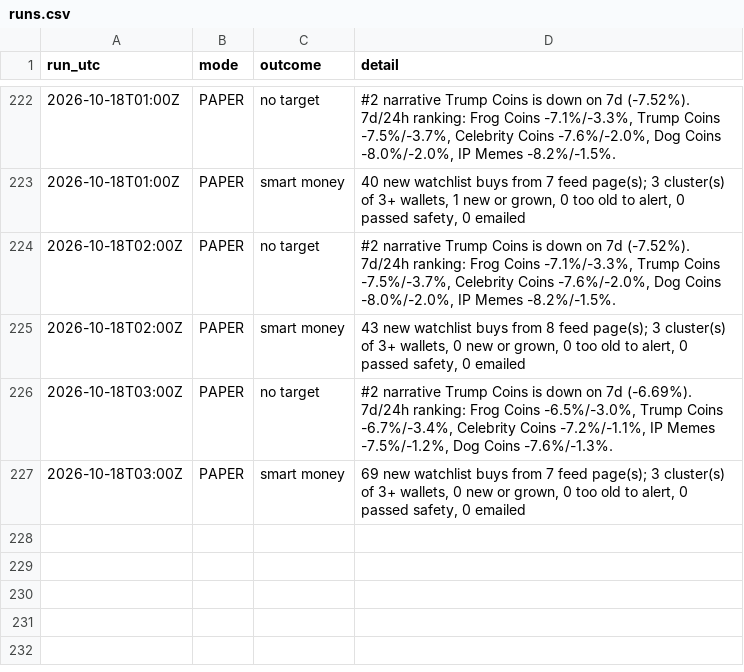
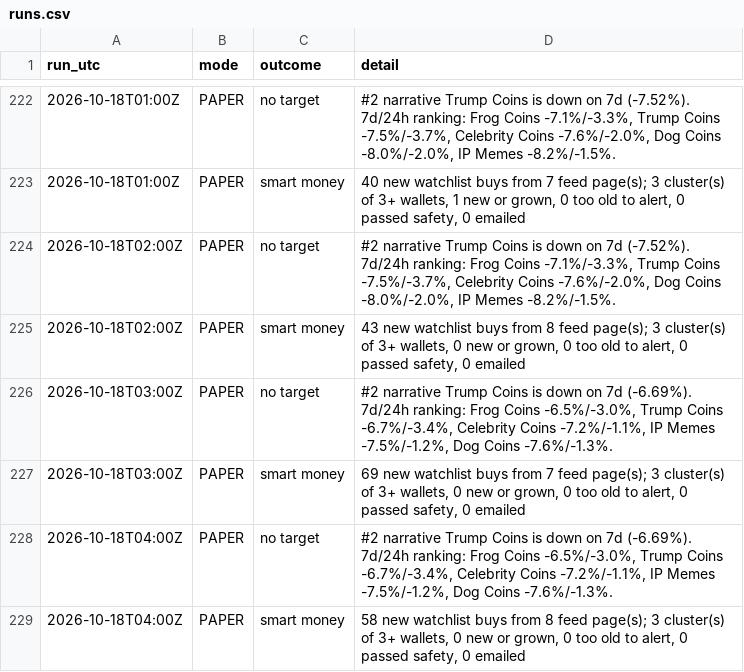
Before and after one commit to sageseid/MemeTrader, a CSV file: data/runs.csv, drawn as a sheet; only a part is shown, gaps mark what is left out; the diff names each change by its address in the sheet, - before the commit and + after, or states it on an @@ line.

```diff
--- a/data/runs.csv
+++ b/data/runs.csv
+row 228: 2026-10-18T04:00Z | PAPER | no target | #2 narrative Trump Coins is down on 7d (-6.69%). 7d/24h ranking: Frog Coins -6.5%/-3.0%, Trump Coins -6.7%/-3.4%, Celebrity Coins -7.2%/-1.1%, IP Memes -7.5%/-1.2%, Dog Coins -7.6%/-1.3%.
+row 229: 2026-10-18T04:00Z | PAPER | smart money | 58 new watchlist buys from 8 feed page(s); 3 cluster(s) of 3+ wallets, 0 new or grown, 0 too old to alert, 0 passed safety, 0 emailed
```
Also changed, not shown: 1 other file.
